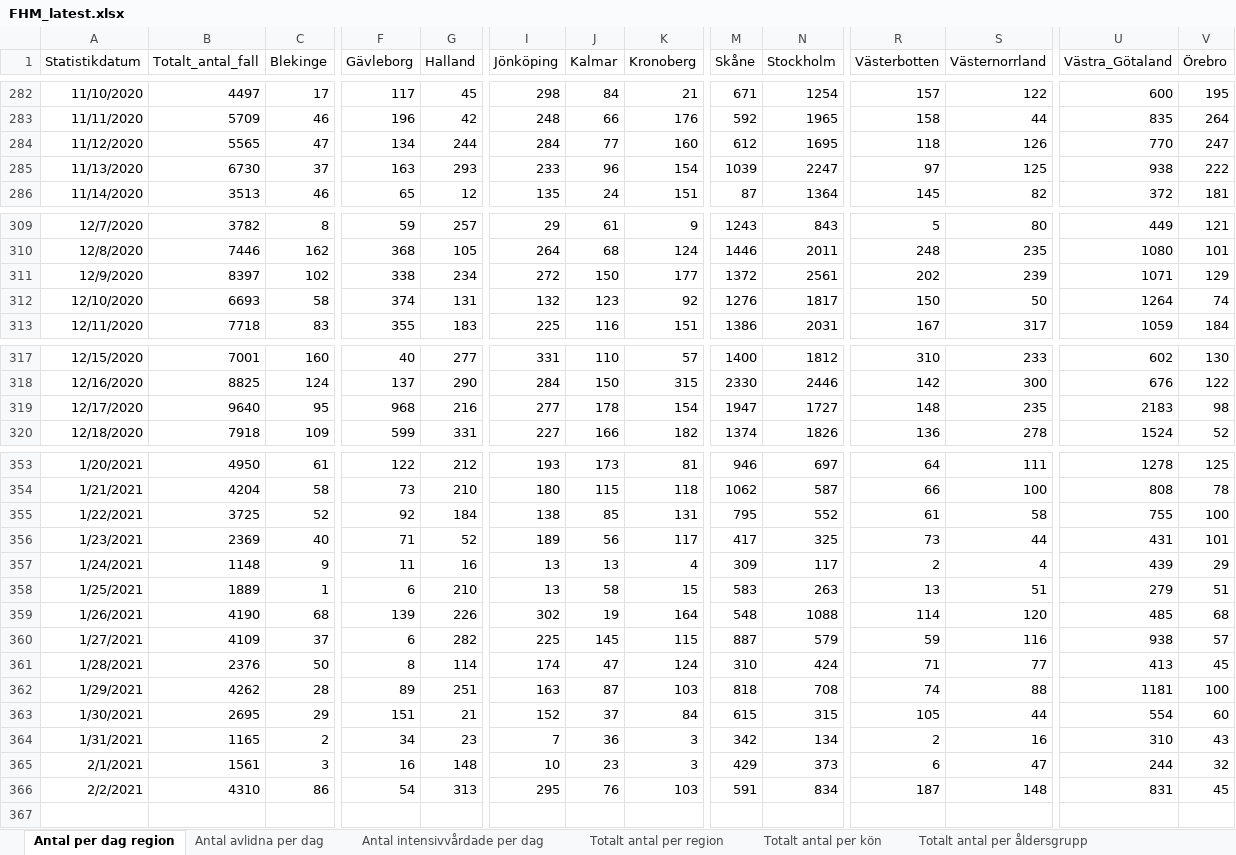
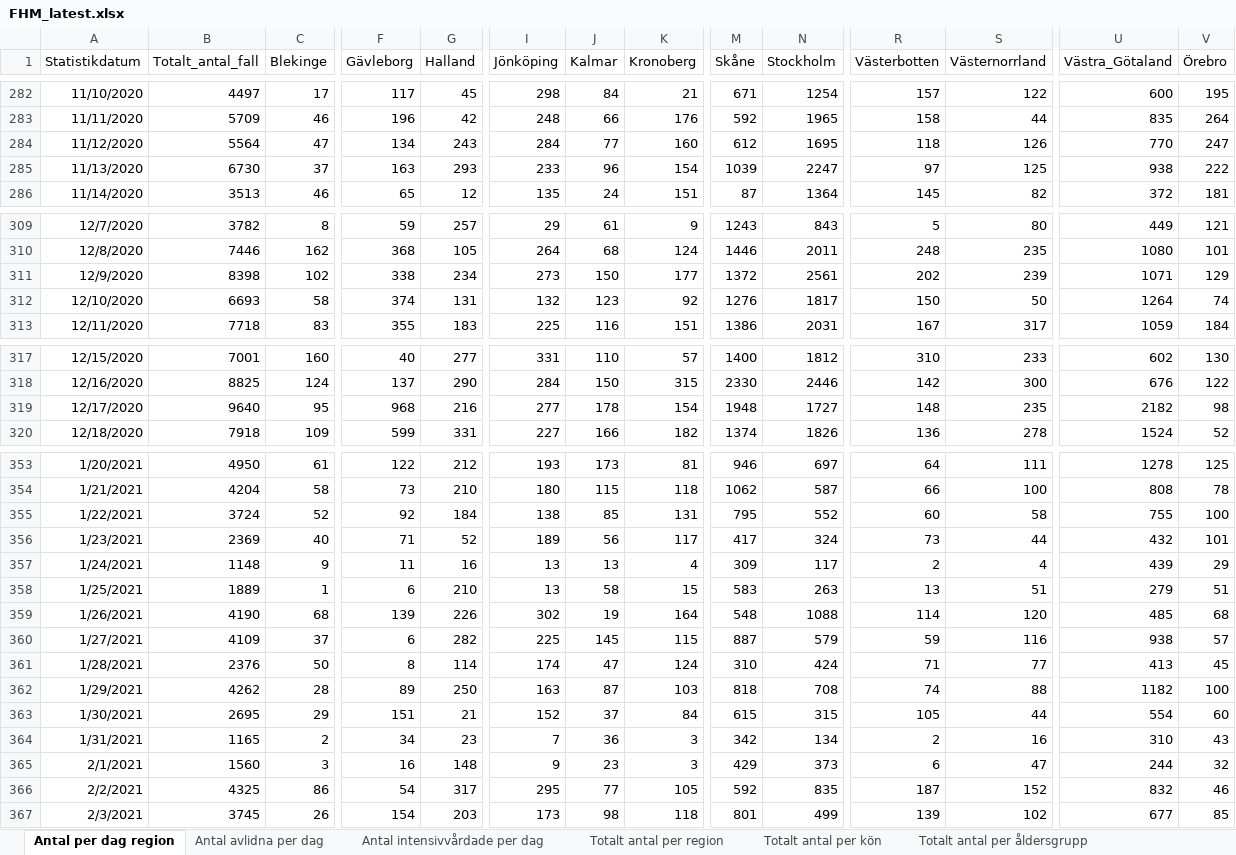
Before and after one commit to adamaltmejd/sse_cern, an Excel workbook: data/FHM/FHM_latest.xlsx, sheet Antal per dag region, drawn as a sheet; only a part is shown, gaps mark what is left out; values as stored, in another font and other column widths than the file's, no borders; rows hold the shown columns only; the diff names each change by its address in the sheet, - before the commit and + after, or states it on an @@ line.

```diff
--- a/data/FHM/FHM_latest.xlsx (sheet Antal per dag region)
+++ b/data/FHM/FHM_latest.xlsx (sheet Antal per dag region)
-B284 (Totalt_antal_fall): 5565
+B284 (Totalt_antal_fall): 5564
-G284 (Halland): 244
+G284 (Halland): 243
-B311 (Totalt_antal_fall): 8397
+B311 (Totalt_antal_fall): 8398
-I311 (Jönköping): 272
+I311 (Jönköping): 273
-M319 (Skåne): 1947
+M319 (Skåne): 1948
-U319 (Västra_Götaland): 2183
+U319 (Västra_Götaland): 2182
-B355 (Totalt_antal_fall): 3725
+B355 (Totalt_antal_fall): 3724
-R355 (Västerbotten): 61
+R355 (Västerbotten): 60
-N356 (Stockholm): 325
+N356 (Stockholm): 324
-U356 (Västra_Götaland): 431
+U356 (Västra_Götaland): 432
-G362 (Halland): 251
+G362 (Halland): 250
-U362 (Västra_Götaland): 1181
+U362 (Västra_Götaland): 1182
-B365 (Totalt_antal_fall): 1561
+B365 (Totalt_antal_fall): 1560
-I365 (Jönköping): 10
+I365 (Jönköping): 9
-B366 (Totalt_antal_fall): 4310
+B366 (Totalt_antal_fall): 4325
-G366 (Halland): 313
+G366 (Halland): 317
-J366 (Kalmar): 76
+J366 (Kalmar): 77
-K366 (Kronoberg): 103
+K366 (Kronoberg): 105
-M366 (Skåne): 591
+M366 (Skåne): 592
-N366 (Stockholm): 834
+N366 (Stockholm): 835
-S366 (Västernorrland): 148
+S366 (Västernorrland): 152
-U366 (Västra_Götaland): 831
+U366 (Västra_Götaland): 832
-V366 (Örebro): 45
+V366 (Örebro): 46
+row 367: 2/3/2021 | 3745 | 26 | 154 | 203 | 173 | 98 | 118 | 801 | 499 | 139 | 102 | 677 | 85
```
Also changed, not shown: sheet Veckodata Kommun_stadsdel, sheet Veckodata Region, sheet Veckodata Riket, sheet Totalt antal per region, sheet Antal avlidna per dag, sheet Totalt antal per åldersgrupp, 2 more sheets, other sheet tabs, 1 other file.
